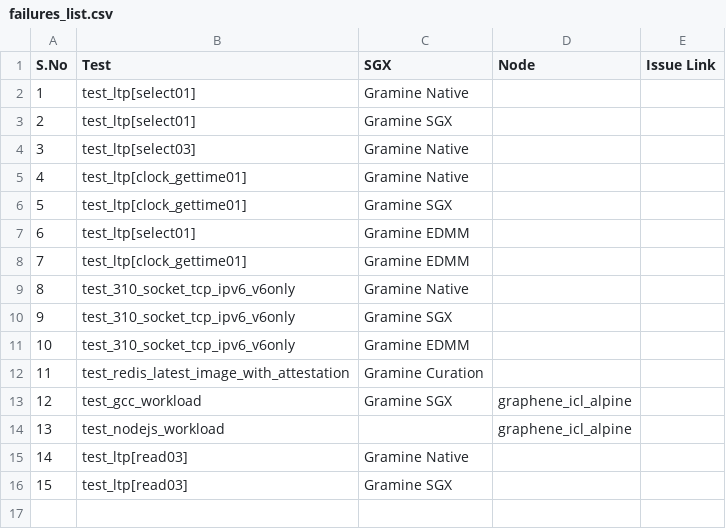
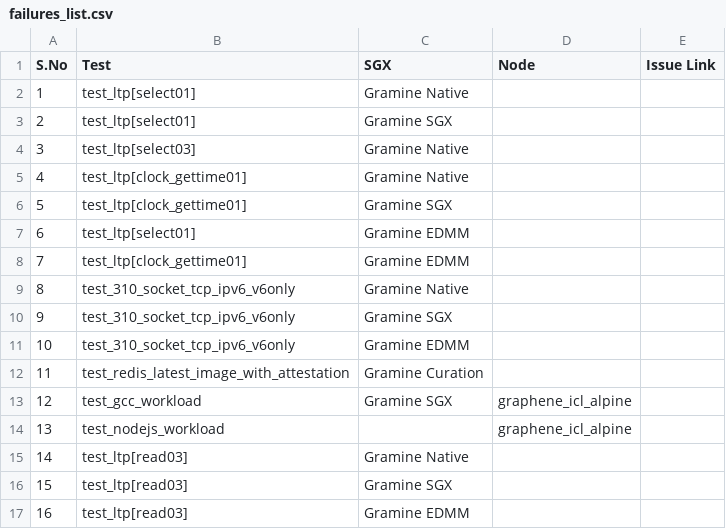
Before and after one commit to sreeharikax/gramine_ci_report, a CSV file: data/failures_list.csv, drawn as a sheet; the diff names each change by its address in the sheet, - before the commit and + after, or states it on an @@ line.

Commit message:
Added read03 test as known failure in EDMM mode

```diff
--- a/data/failures_list.csv
+++ b/data/failures_list.csv
+row 17: 16 | test_ltp[read03] | Gramine EDMM
```
